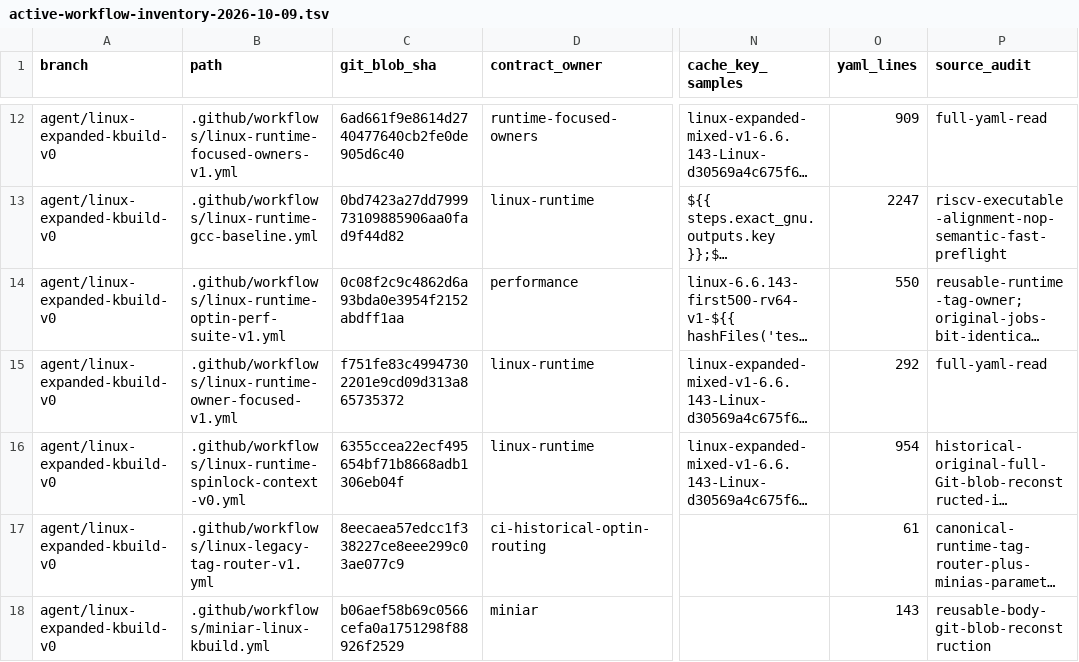
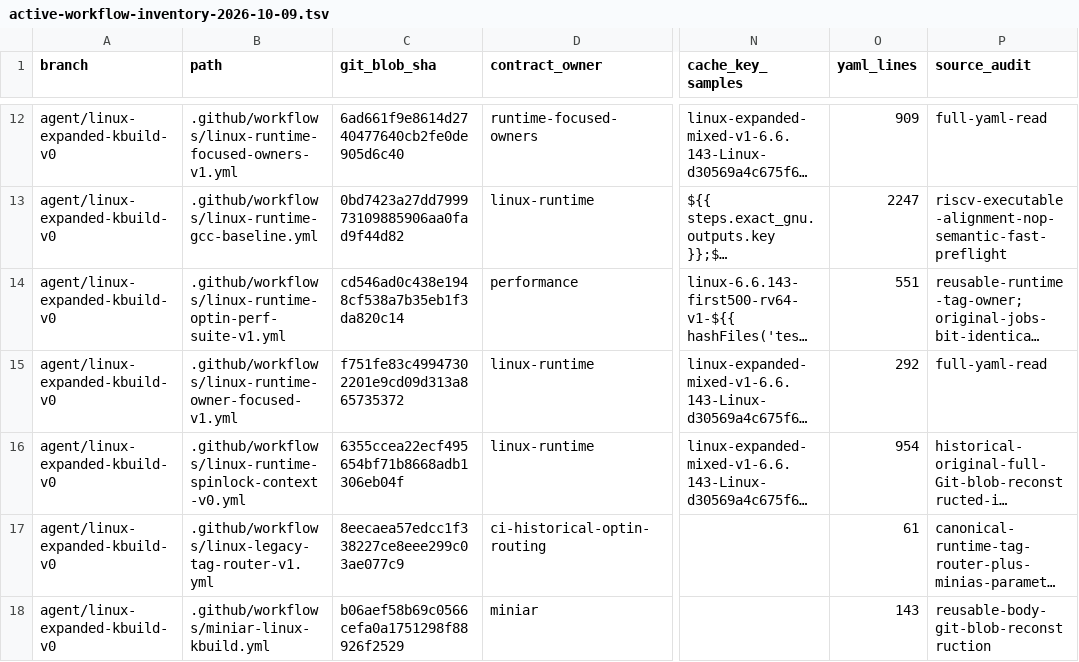
Before and after one commit to yituanxing/minic-toolchain, a TSV file: docs/ci/active-workflow-inventory-2026-10-09.tsv, drawn as a sheet; only a part is shown, gaps mark what is left out; long unchanged cells end in …; the diff names each change by its address in the sheet, - before the commit and + after, or states it on an @@ line.

Commit message:
ci: update canonical reviewed performance workflow SHA and step count for bounded 48-hotspot factorial replay

```diff
--- a/docs/ci/active-workflow-inventory-2026-10-09.tsv
+++ b/docs/ci/active-workflow-inventory-2026-10-09.tsv
-C14 (git_blob_sha): 0c08f2c9c4862d6a93bda0e3954f2152abdff1aa
+C14 (git_blob_sha): cd546ad0c438e1948cf538a7b35eb1f3da820c14
-O14 (yaml_lines): 550
+O14 (yaml_lines): 551
```
